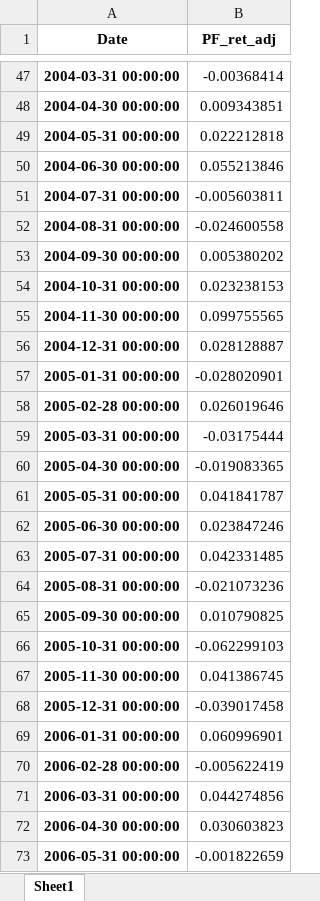
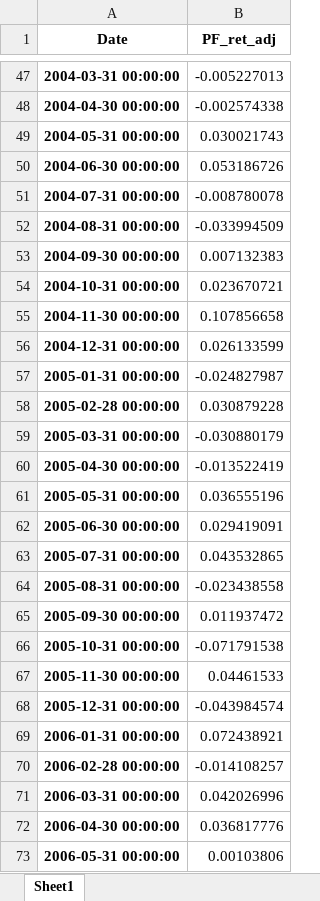
Before and after one commit to GuentherSteiner/Vitznau_2, an Excel workbook: 03_CarryTask/pf_ret_adj.xlsx, sheet Sheet1, drawn as a sheet; only a part is shown, gaps mark what is left out; values as stored, in another font and other column widths than the file's, no borders; the diff covers the shown part only; the diff names each change by its address in the sheet, - before the commit and + after, or states it on an @@ line.

```diff
--- a/03_CarryTask/pf_ret_adj.xlsx (sheet Sheet1)
+++ b/03_CarryTask/pf_ret_adj.xlsx (sheet Sheet1)
-B47 (PF_ret_adj): -0.00368414
+B47 (PF_ret_adj): -0.005227013
-B48 (PF_ret_adj): 0.009343851
+B48 (PF_ret_adj): -0.002574338
-B49 (PF_ret_adj): 0.022212818
+B49 (PF_ret_adj): 0.030021743
-B50 (PF_ret_adj): 0.055213846
+B50 (PF_ret_adj): 0.053186726
-B51 (PF_ret_adj): -0.005603811
+B51 (PF_ret_adj): -0.008780078
-B52 (PF_ret_adj): -0.024600558
+B52 (PF_ret_adj): -0.033994509
-B53 (PF_ret_adj): 0.005380202
+B53 (PF_ret_adj): 0.007132383
-B54 (PF_ret_adj): 0.023238153
+B54 (PF_ret_adj): 0.023670721
-B55 (PF_ret_adj): 0.099755565
+B55 (PF_ret_adj): 0.107856658
-B56 (PF_ret_adj): 0.028128887
+B56 (PF_ret_adj): 0.026133599
-B57 (PF_ret_adj): -0.028020901
+B57 (PF_ret_adj): -0.024827987
-B58 (PF_ret_adj): 0.026019646
+B58 (PF_ret_adj): 0.030879228
-B59 (PF_ret_adj): -0.03175444
+B59 (PF_ret_adj): -0.030880179
-B60 (PF_ret_adj): -0.019083365
+B60 (PF_ret_adj): -0.013522419
-B61 (PF_ret_adj): 0.041841787
+B61 (PF_ret_adj): 0.036555196
-B62 (PF_ret_adj): 0.023847246
+B62 (PF_ret_adj): 0.029419091
-B63 (PF_ret_adj): 0.042331485
+B63 (PF_ret_adj): 0.043532865
-B64 (PF_ret_adj): -0.021073236
+B64 (PF_ret_adj): -0.023438558
-B65 (PF_ret_adj): 0.010790825
+B65 (PF_ret_adj): 0.011937472
-B66 (PF_ret_adj): -0.062299103
+B66 (PF_ret_adj): -0.071791538
-B67 (PF_ret_adj): 0.041386745
+B67 (PF_ret_adj): 0.04461533
-B68 (PF_ret_adj): -0.039017458
+B68 (PF_ret_adj): -0.043984574
-B69 (PF_ret_adj): 0.060996901
+B69 (PF_ret_adj): 0.072438921
-B70 (PF_ret_adj): -0.005622419
+B70 (PF_ret_adj): -0.014108257
-B71 (PF_ret_adj): 0.044274856
+B71 (PF_ret_adj): 0.042026996
-B72 (PF_ret_adj): 0.030603823
+B72 (PF_ret_adj): 0.036817776
-B73 (PF_ret_adj): -0.001822659
+B73 (PF_ret_adj): 0.00103806
```
Also changed, not shown: 216 edited cells elsewhere in this sheet, 03_CarryTask/02_Data_clean/SPX_Value_clean.xlsx, 03_CarryTask/des_weights.xlsx, 18 other files.
